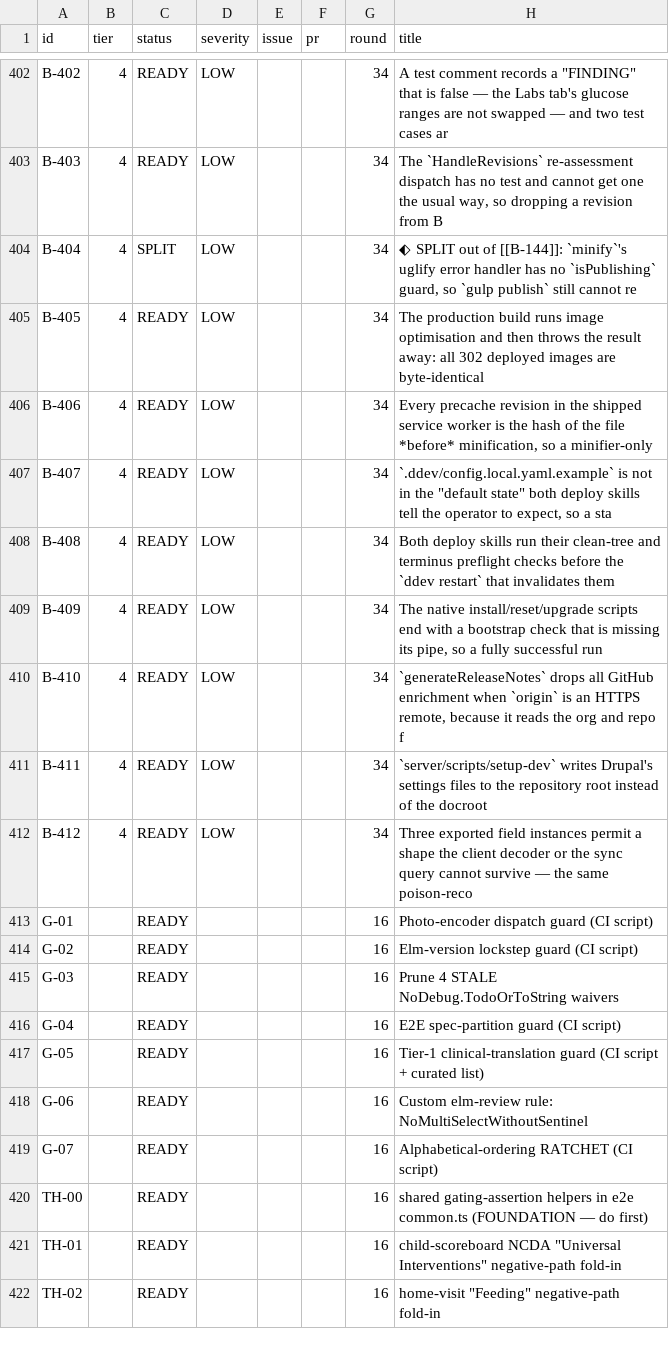
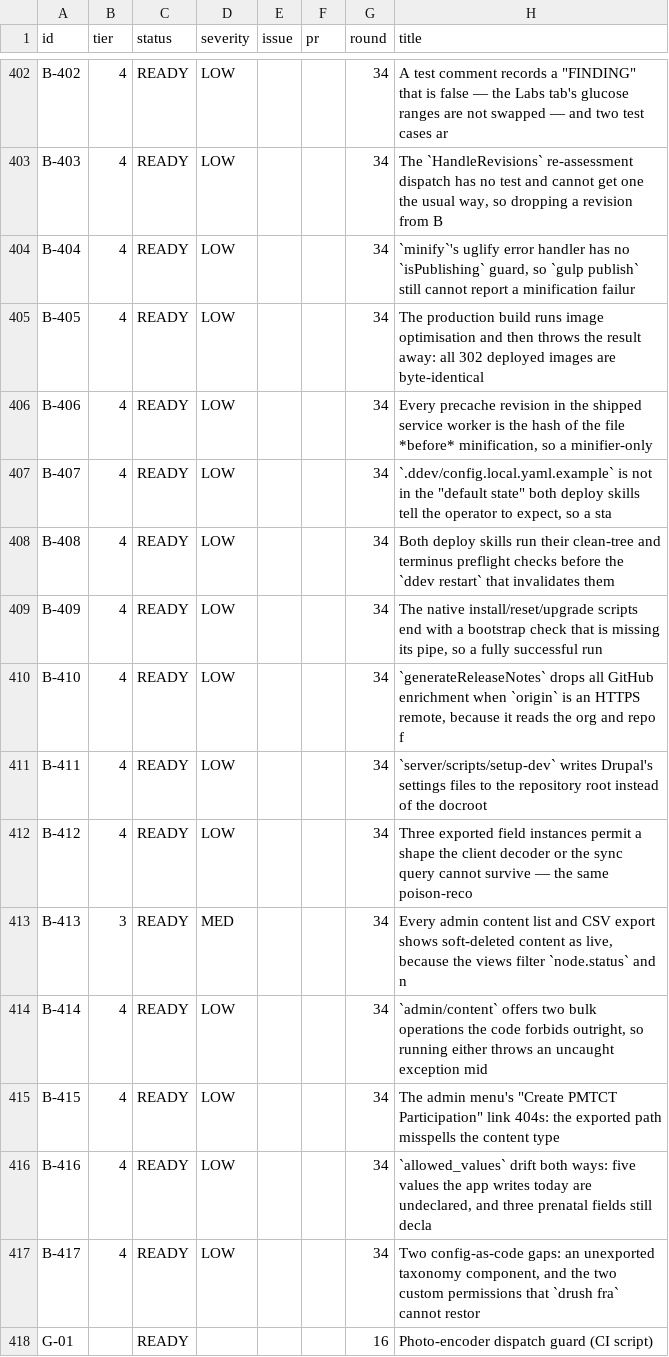
Before and after one commit to TIP-Global-Health/eheza-app, a TSV file: .claude/backlog/index.tsv, drawn as a sheet; only a part is shown, gaps mark what is left out; the shorter side is filled out with more unchanged rows.

```diff
--- a/.claude/backlog/index.tsv
+++ b/.claude/backlog/index.tsv
@@ -403,3 +403,3 @@ B-402	4	READY	LOW			34	A test comment records a "FINDING" that is false — the
 B-403	4	READY	LOW			34	The `HandleRevisions` re-assessment dispatch has no test and cannot get one the usual way, so dropping a revision from B
-B-404	4	SPLIT	LOW			34	⬖ SPLIT out of [[B-144]]: `minify`'s uglify error handler has no `isPublishing` guard, so `gulp publish` still cannot re
+B-404	4	READY	LOW			34	`minify`'s uglify error handler has no `isPublishing` guard, so `gulp publish` still cannot report a minification failur
 B-405	4	READY	LOW			34	The production build runs image optimisation and then throws the result away: all 302 deployed images are byte-identical
@@ -412,2 +412,7 @@ B-411	4	READY	LOW			34	`server/scripts/setup-dev` writes Drupal's settings files
 B-412	4	READY	LOW			34	Three exported field instances permit a shape the client decoder or the sync query cannot survive — the same poison-reco
+B-413	3	READY	MED			34	Every admin content list and CSV export shows soft-deleted content as live, because the views filter `node.status` and n
+B-414	4	READY	LOW			34	`admin/content` offers two bulk operations the code forbids outright, so running either throws an uncaught exception mid
+B-415	4	READY	LOW			34	The admin menu's "Create PMTCT Participation" link 404s: the exported path misspells the content type
+B-416	4	READY	LOW			34	`allowed_values` drift both ways: five values the app writes today are undeclared, and three prenatal fields still decla
+B-417	4	READY	LOW			34	Two config-as-code gaps: an unexported taxonomy component, and the two custom permissions that `drush fra` cannot restor
 G-01		READY				16	Photo-encoder dispatch guard (CI script)
```
Also changed, not shown: 9 other files.
